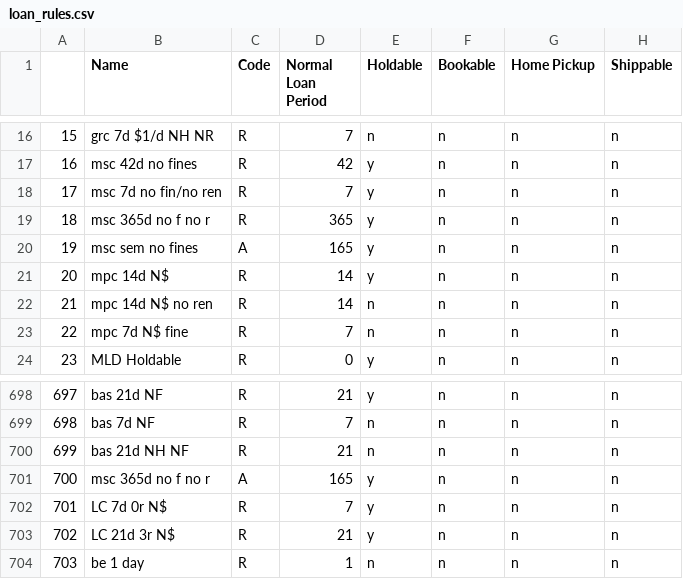
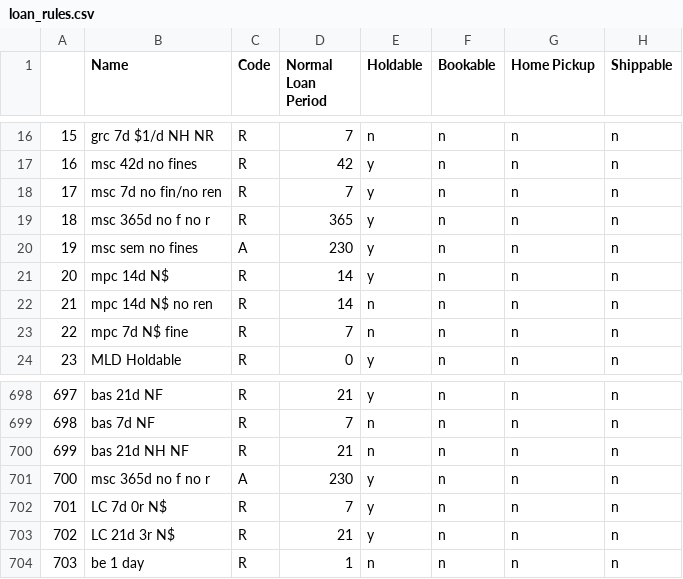
Before and after one commit to MarmotLibraryNetwork/sierraloanrules, a CSV file: loan_rules.csv, drawn as a sheet; only a part is shown, gaps mark what is left out; the diff names each change by its address in the sheet, - before the commit and + after, or states it on an @@ line.

Commit message:
Updated Julian calendar due date for CMU

```diff
--- a/loan_rules.csv
+++ b/loan_rules.csv
-D20 (Normal Loan Period): 165
+D20 (Normal Loan Period): 230
-D701 (Normal Loan Period): 165
+D701 (Normal Loan Period): 230
```
